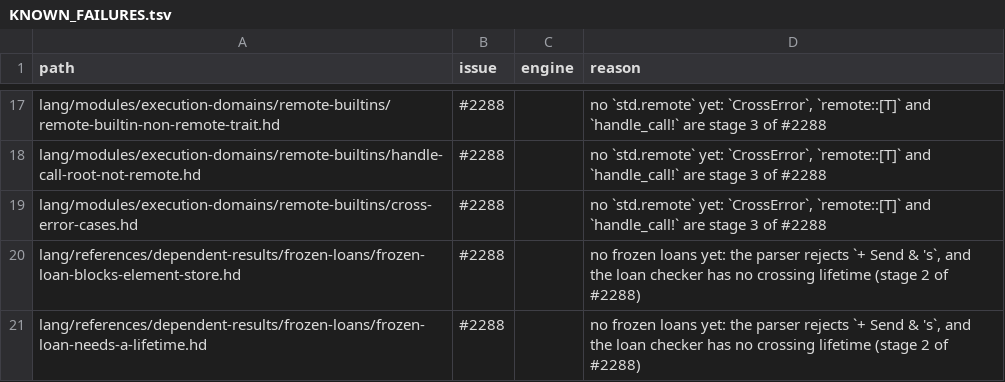
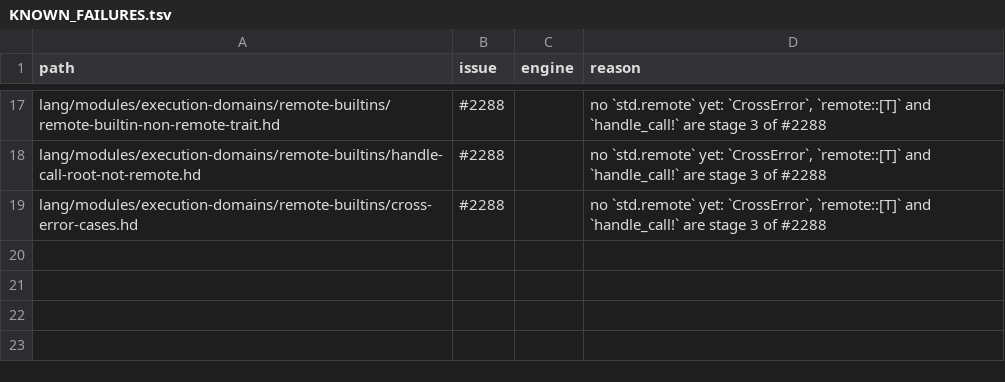
Before and after one commit to HerringtonDarkholme/hd-lang, a TSV file: KNOWN_FAILURES.tsv, drawn as a sheet; only a part is shown, gaps mark what is left out; the diff names each change by its address in the sheet, - before the commit and + after, or states it on an @@ line.

```diff
--- a/KNOWN_FAILURES.tsv
+++ b/KNOWN_FAILURES.tsv
-row 20: lang/references/dependent-results/frozen-loans/frozen-loan-blocks-element-store.hd | #2288 |  | no frozen loans yet: the parser rejects `+ Send & 's`, and the loan checker has no crossing lifetime (stage 2 of #2288)
-row 21: lang/references/dependent-results/frozen-loans/frozen-loan-needs-a-lifetime.hd | #2288 |  | no frozen loans yet: the parser rejects `+ Send & 's`, and the loan checker has no crossing lifetime (stage 2 of #2288)
```
Also changed, not shown: spec/conformance/examples.tsv, 8 other files.
